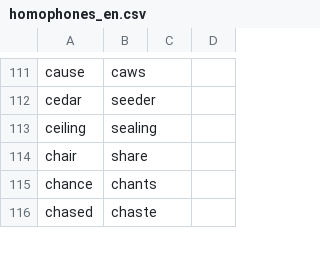
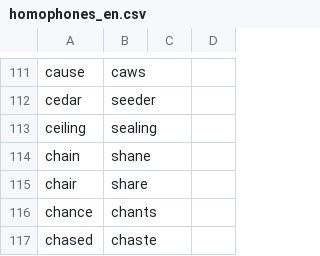
Before and after one commit to AndreasArvidsson/andreas-talon, a CSV file: core/homophones/homophones_en.csv, drawn as a sheet; only a part is shown, gaps mark what is left out; the diff names each change by its address in the sheet, - before the commit and + after, or states it on an @@ line.

Commit message:
Added chain to homophones

```diff
--- a/core/homophones/homophones_en.csv
+++ b/core/homophones/homophones_en.csv
+row 114: chain | shane
```
